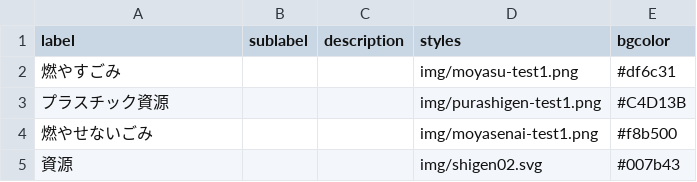
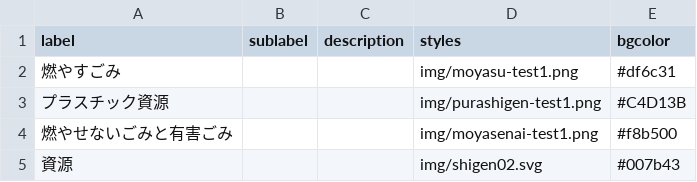
Before and after one commit to publitechASAKA/5374_8341, a CSV file: data/description.csv, drawn as a sheet.

Commit message:
資源名変更

```diff
--- a/data/description.csv
+++ b/data/description.csv
@@ -3,3 +3,3 @@ label,sublabel,description,styles,bgcolor,,,,,,,,,,,,,,,,,,,,,
 プラスチック資源,,,img/purashigen-test1.png,#C4D13B,,,,,,,,,,,,,,,,,,,,,
-燃やせないごみ,,,img/moyasenai-test1.png,#f8b500,,,,,,,,,,,,,,,,,,,,,
+燃やせないごみと有害ごみ,,,img/moyasenai-test1.png,#f8b500,,,,,,,,,,,,,,,,,,,,,
 資源,,,img/shigen02.svg,#007b43,,,,,,,,,,,,,,,,,,,,,
```
